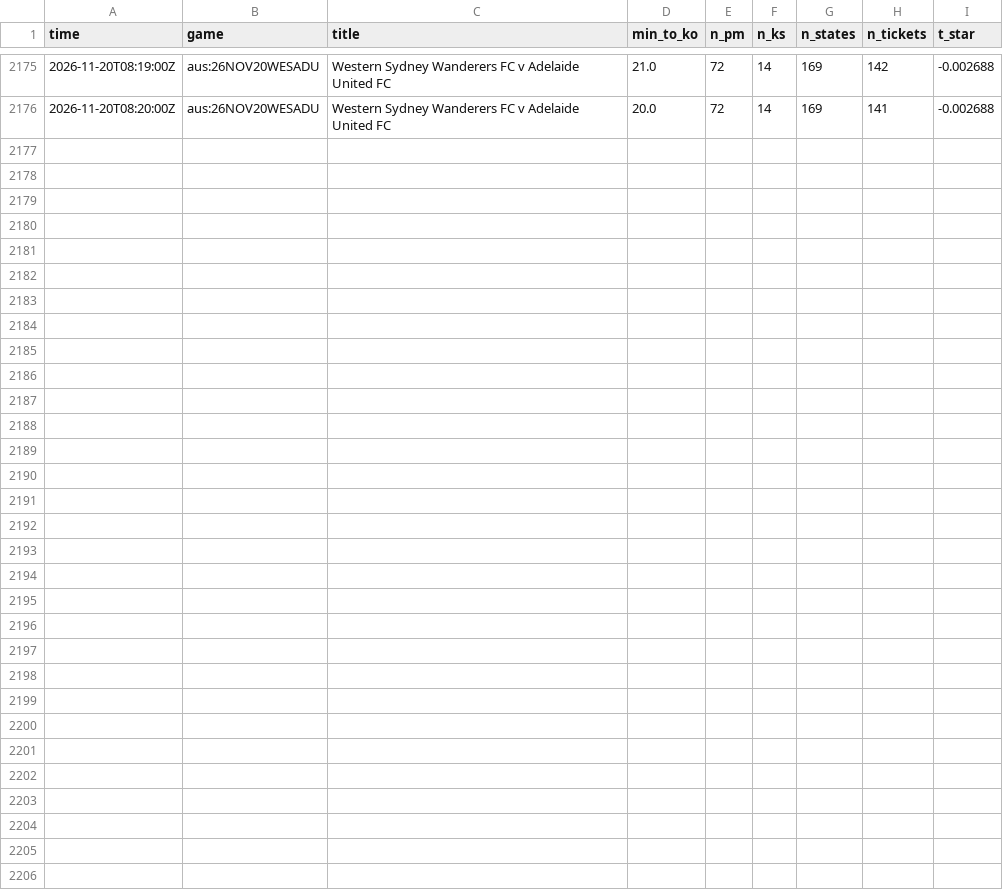
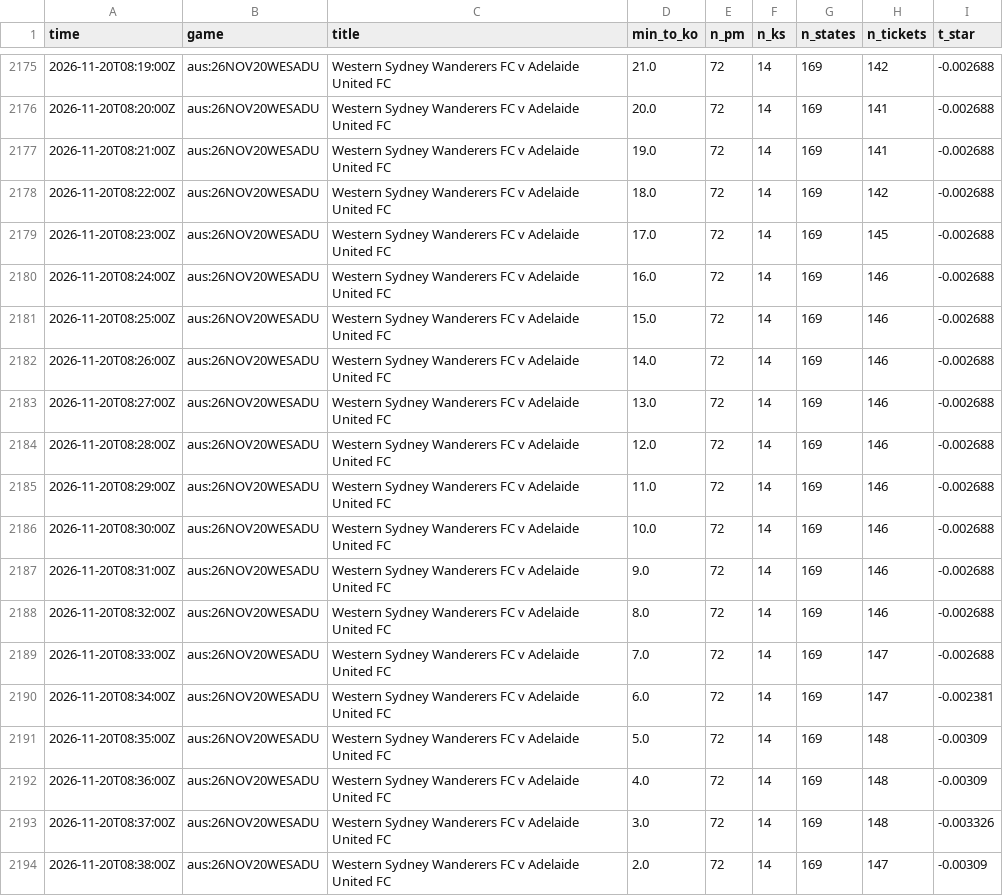
Before and after one commit to TFGdeprova/tfg-upf-test, a CSV file: results/polls/2026-11-20.csv, drawn as a sheet; only a part is shown, gaps mark what is left out; the diff names each change by its address in the sheet, - before the commit and + after, or states it on an @@ line.

```diff
--- a/results/polls/2026-11-20.csv
+++ b/results/polls/2026-11-20.csv
+row 2177: 2026-11-20T08:21:00Z | aus:26NOV20WESADU | Western Sydney Wanderers FC v Adelaide United FC | 19.0 | 72 | 14 | 169 | 141 | -0.002688
+row 2178: 2026-11-20T08:22:00Z | aus:26NOV20WESADU | Western Sydney Wanderers FC v Adelaide United FC | 18.0 | 72 | 14 | 169 | 142 | -0.002688
+row 2179: 2026-11-20T08:23:00Z | aus:26NOV20WESADU | Western Sydney Wanderers FC v Adelaide United FC | 17.0 | 72 | 14 | 169 | 145 | -0.002688
+row 2180: 2026-11-20T08:24:00Z | aus:26NOV20WESADU | Western Sydney Wanderers FC v Adelaide United FC | 16.0 | 72 | 14 | 169 | 146 | -0.002688
+row 2181: 2026-11-20T08:25:00Z | aus:26NOV20WESADU | Western Sydney Wanderers FC v Adelaide United FC | 15.0 | 72 | 14 | 169 | 146 | -0.002688
+row 2182: 2026-11-20T08:26:00Z | aus:26NOV20WESADU | Western Sydney Wanderers FC v Adelaide United FC | 14.0 | 72 | 14 | 169 | 146 | -0.002688
+row 2183: 2026-11-20T08:27:00Z | aus:26NOV20WESADU | Western Sydney Wanderers FC v Adelaide United FC | 13.0 | 72 | 14 | 169 | 146 | -0.002688
+row 2184: 2026-11-20T08:28:00Z | aus:26NOV20WESADU | Western Sydney Wanderers FC v Adelaide United FC | 12.0 | 72 | 14 | 169 | 146 | -0.002688
+row 2185: 2026-11-20T08:29:00Z | aus:26NOV20WESADU | Western Sydney Wanderers FC v Adelaide United FC | 11.0 | 72 | 14 | 169 | 146 | -0.002688
+row 2186: 2026-11-20T08:30:00Z | aus:26NOV20WESADU | Western Sydney Wanderers FC v Adelaide United FC | 10.0 | 72 | 14 | 169 | 146 | -0.002688
+row 2187: 2026-11-20T08:31:00Z | aus:26NOV20WESADU | Western Sydney Wanderers FC v Adelaide United FC | 9.0 | 72 | 14 | 169 | 146 | -0.002688
+row 2188: 2026-11-20T08:32:00Z | aus:26NOV20WESADU | Western Sydney Wanderers FC v Adelaide United FC | 8.0 | 72 | 14 | 169 | 146 | -0.002688
+row 2189: 2026-11-20T08:33:00Z | aus:26NOV20WESADU | Western Sydney Wanderers FC v Adelaide United FC | 7.0 | 72 | 14 | 169 | 147 | -0.002688
+row 2190: 2026-11-20T08:34:00Z | aus:26NOV20WESADU | Western Sydney Wanderers FC v Adelaide United FC | 6.0 | 72 | 14 | 169 | 147 | -0.002381
+row 2191: 2026-11-20T08:35:00Z | aus:26NOV20WESADU | Western Sydney Wanderers FC v Adelaide United FC | 5.0 | 72 | 14 | 169 | 148 | -0.00309
+row 2192: 2026-11-20T08:36:00Z | aus:26NOV20WESADU | Western Sydney Wanderers FC v Adelaide United FC | 4.0 | 72 | 14 | 169 | 148 | -0.00309
+row 2193: 2026-11-20T08:37:00Z | aus:26NOV20WESADU | Western Sydney Wanderers FC v Adelaide United FC | 3.0 | 72 | 14 | 169 | 148 | -0.003326
+row 2194: 2026-11-20T08:38:00Z | aus:26NOV20WESADU | Western Sydney Wanderers FC v Adelaide United FC | 2.0 | 72 | 14 | 169 | 147 | -0.00309
```
Also changed, not shown: 2 other files.
